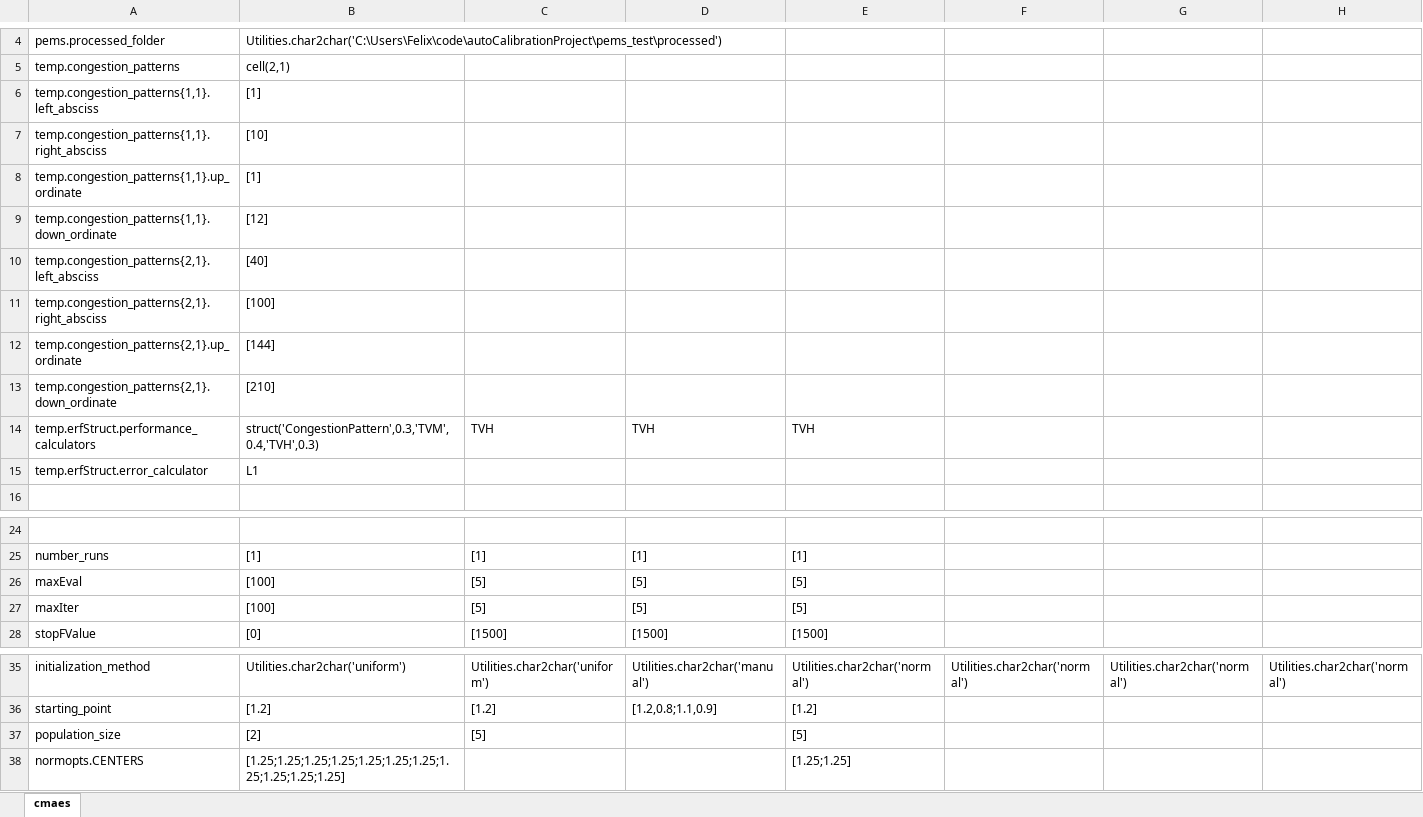
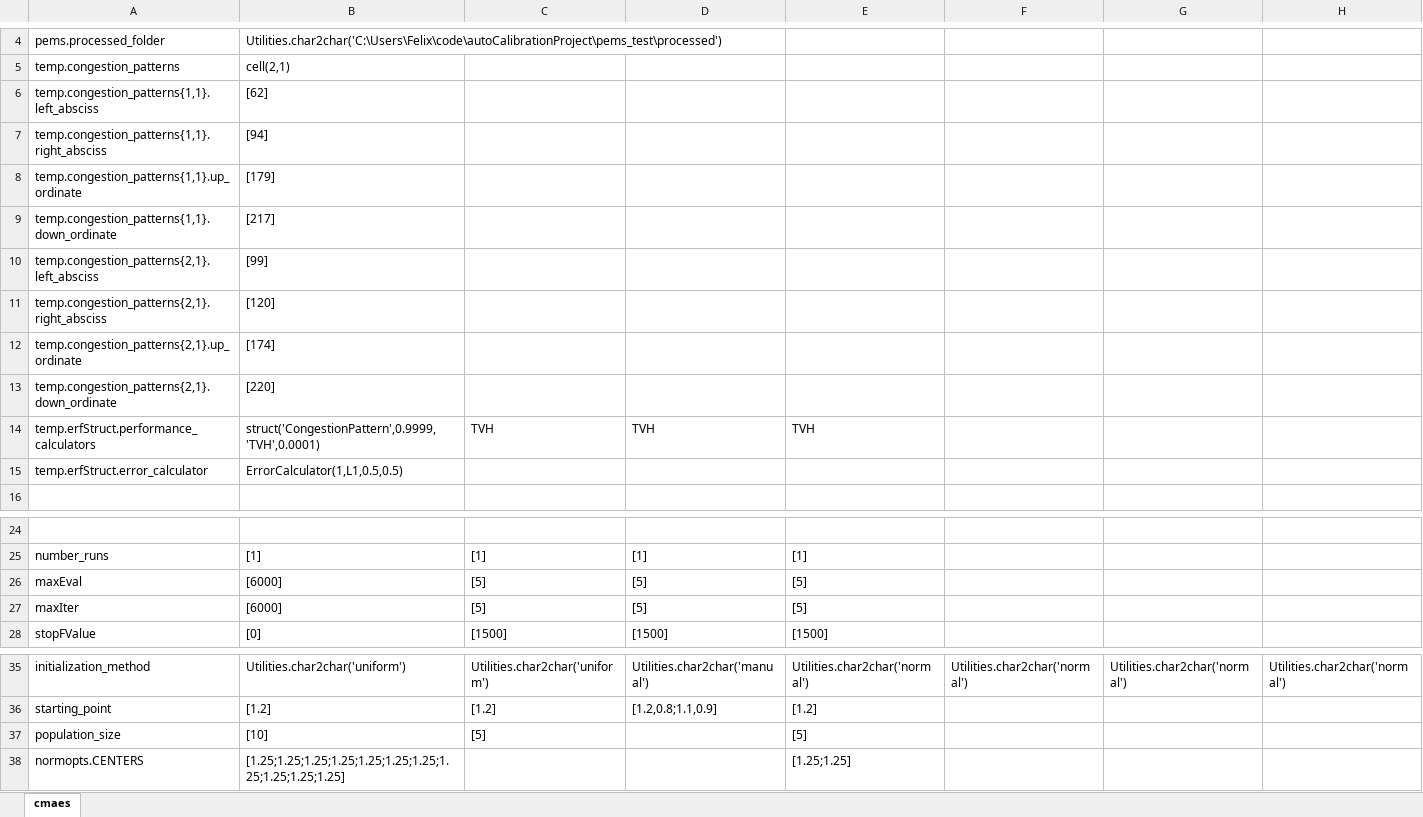
Before and after one commit to felixmeziere/autoCalibrationProject, an Excel workbook: xls/Cmaes_210E_program.xlsx, sheet cmaes, drawn as a sheet; only a part is shown, gaps mark what is left out; values as stored, in another font and other column widths than the file's, no borders; the diff names each change by its address in the sheet, - before the commit and + after, or states it on an @@ line.

```diff
--- a/xls/Cmaes_210E_program.xlsx (sheet cmaes)
+++ b/xls/Cmaes_210E_program.xlsx (sheet cmaes)
-B6: [1]
+B6: [62]
-B7: [10]
+B7: [94]
-B8: [1]
+B8: [179]
-B9: [12]
+B9: [217]
-B10: [40]
+B10: [99]
-B11: [100]
+B11: [120]
-B12: [144]
+B12: [174]
-B13: [210]
+B13: [220]
-B14: struct('CongestionPattern',0.3,'TVM',0.4,'TVH',0.3)
+B14: struct('CongestionPattern',0.9999,'TVH',0.0001)
-B15: L1
+B15: ErrorCalculator(1,L1,0.5,0.5)
-B26:B27: [100]
+B26:B27: [6000]
-B37: [2]
+B37: [10]
```
Also changed, not shown: 30 other files.
